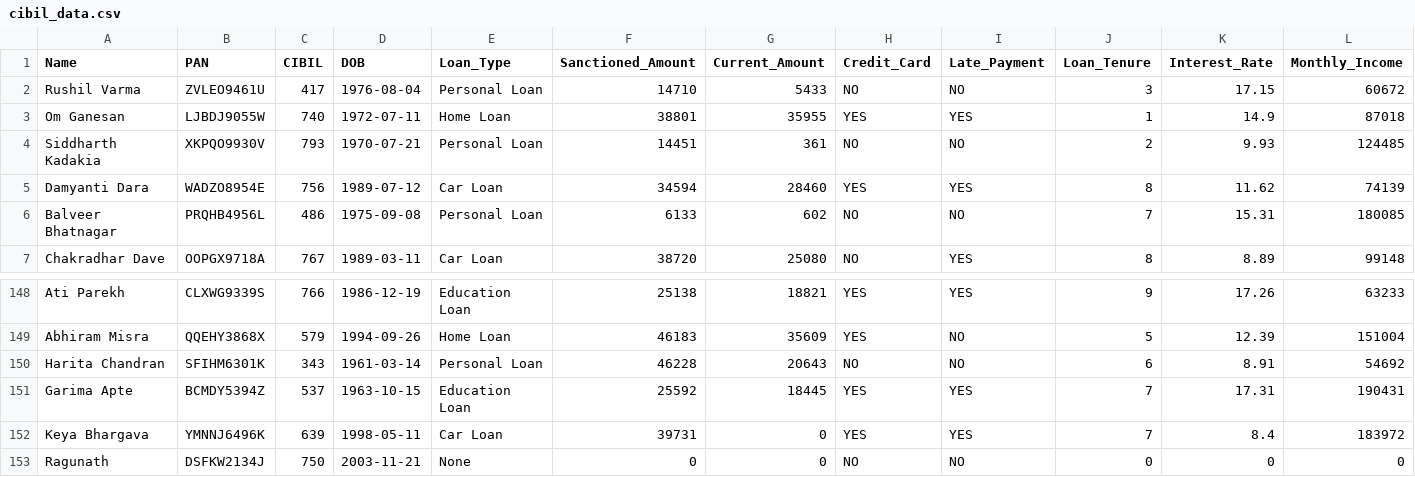
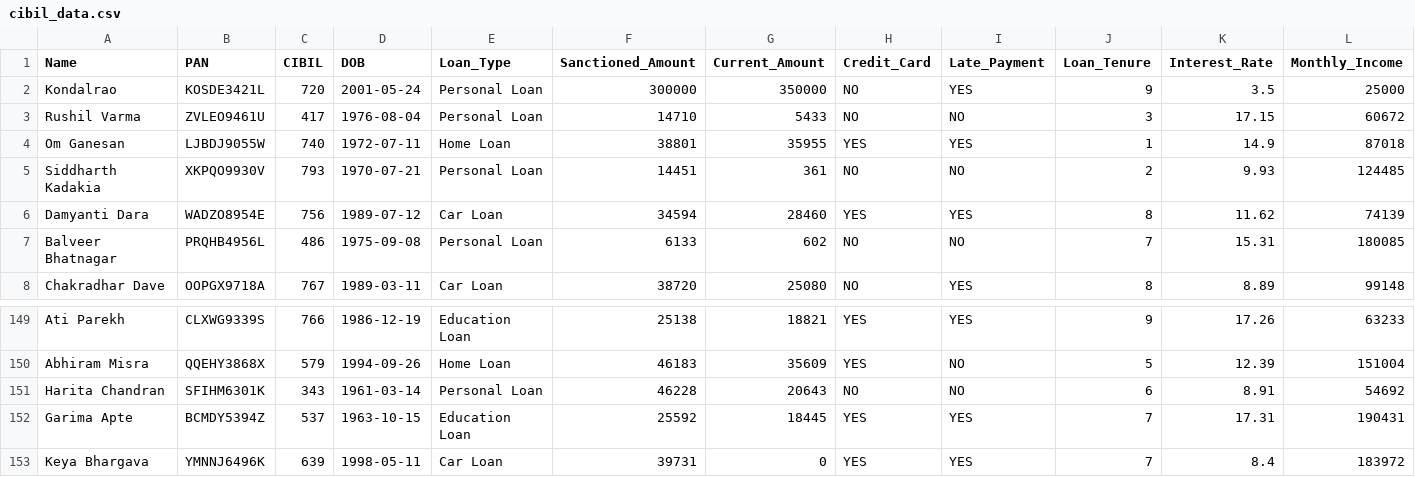
Before and after one commit to Ragunath041/loanscope_backend, a CSV file: cibil_data.csv, drawn as a sheet; only a part is shown, gaps mark what is left out; removed rows and columns are numbered as before the commit, all else as after; rows hold the shown columns only; the diff names each change by its address in the sheet, - before the commit and + after, or states it on an @@ line.

Commit message:
Adding datas

```diff
--- a/cibil_data.csv
+++ b/cibil_data.csv
+row 2: Kondalrao | KOSDE3421L | 720 | 2001-05-24 | Personal Loan | 300000 | 350000 | NO | YES | 9 | 3.5 | 25000
-row 153: Ragunath | DSFKW2134J | 750 | 2003-11-21 | None | 0 | 0 | NO | NO | 0 | 0 | 0
```
